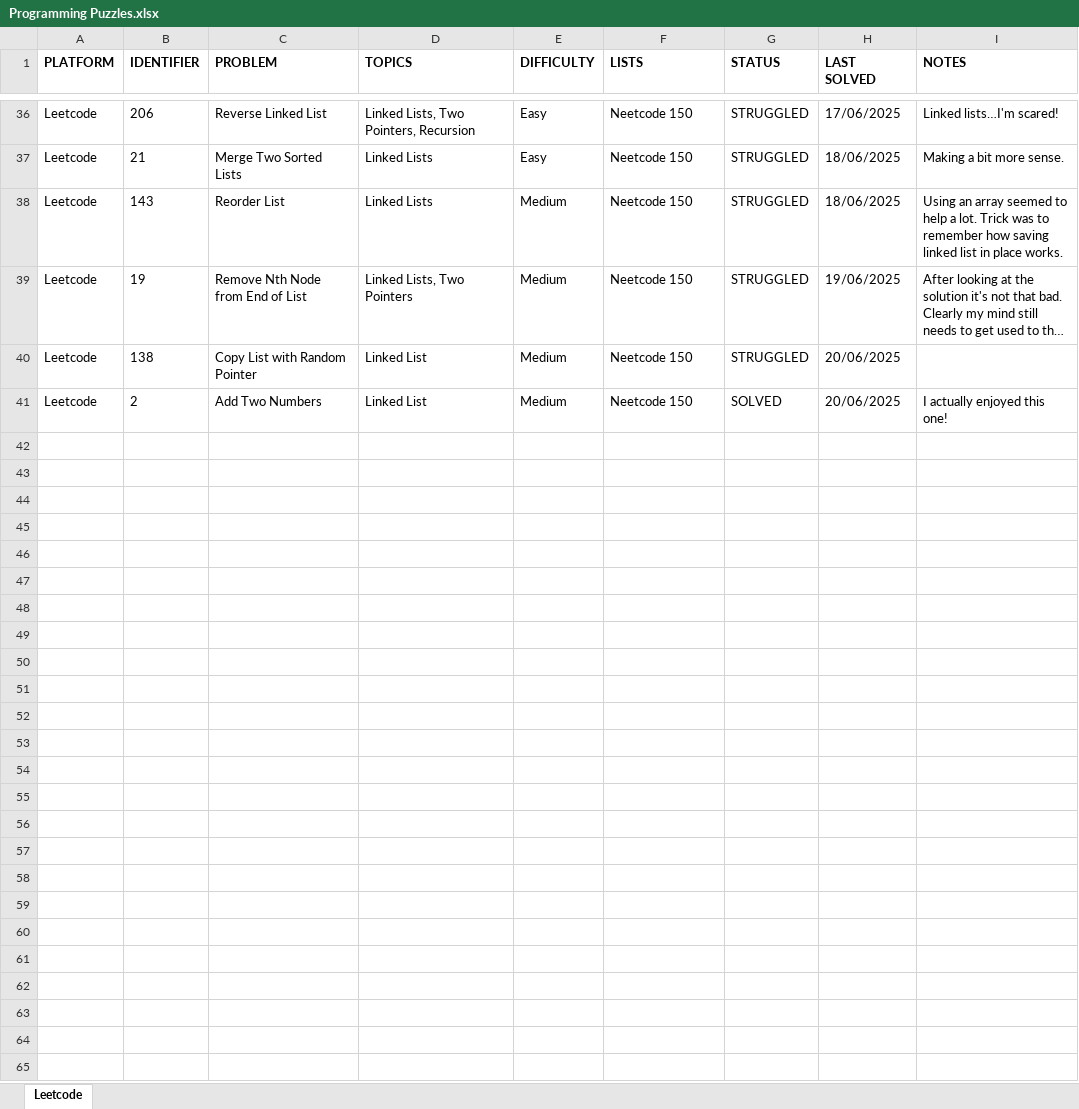
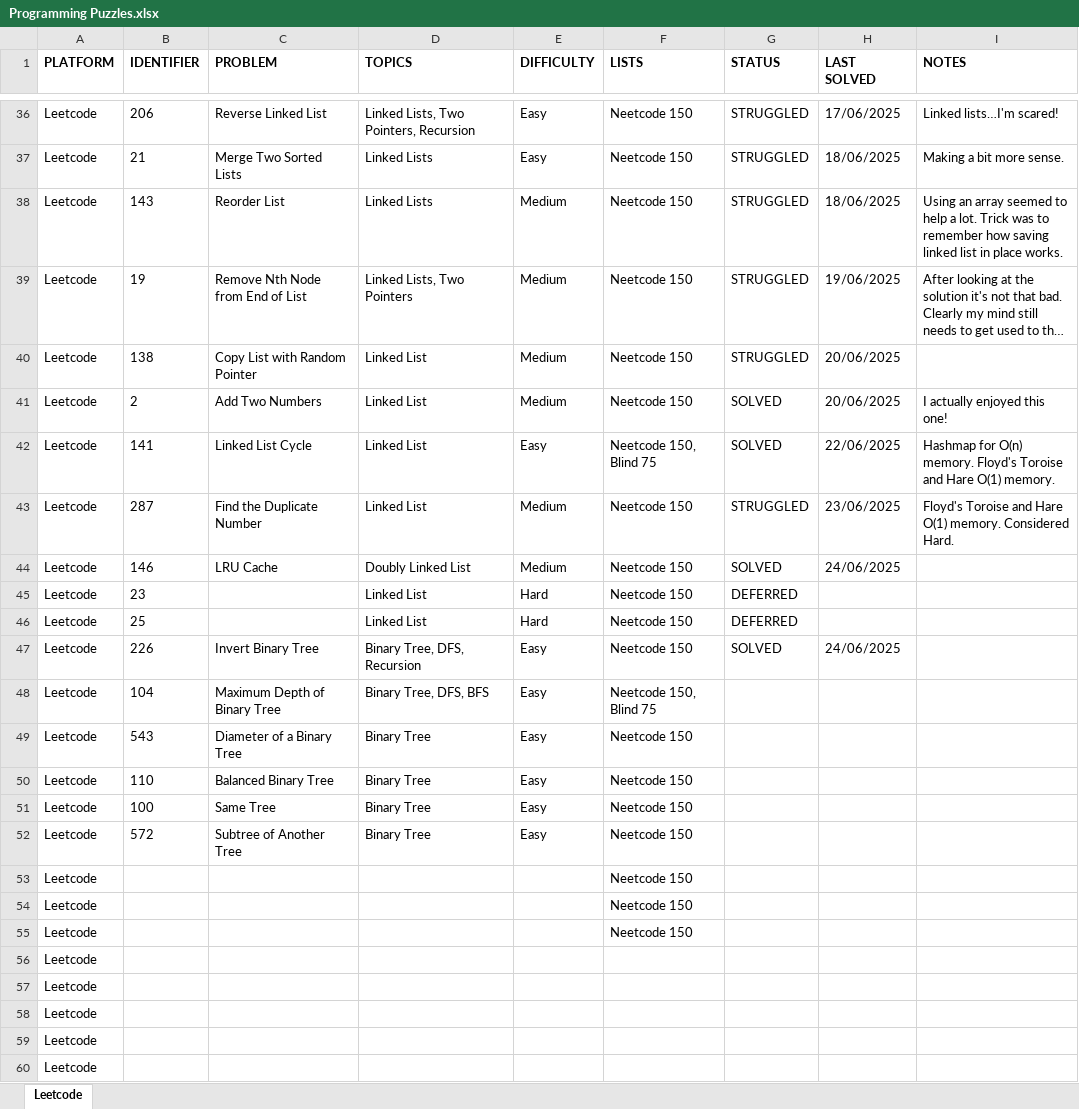
Before and after one commit to rtharris619/ProjectDSA, an Excel workbook: docs/Programming Puzzles.xlsx, sheet Leetcode, drawn as a sheet; only a part is shown, gaps mark what is left out; long unchanged cells end in …; values as stored, in another font and other column widths than the file's, no borders; the diff covers the shown part only; the diff names each change by its address in the sheet, - before the commit and + after, or states it on an @@ line.

Commit message:
Last of linked lists challenges. Started Binary Tree challenges.

```diff
--- a/docs/Programming Puzzles.xlsx (sheet Leetcode)
+++ b/docs/Programming Puzzles.xlsx (sheet Leetcode)
+row 42: Leetcode | 141 | Linked List Cycle | Linked List | Easy | Neetcode 150, Blind 75 | SOLVED | 22/06/2025 | Hashmap for O(n) memory. Floyd's Toroise and Hare O(1) memory.
+row 43: Leetcode | 287 | Find the Duplicate Number | Linked List | Medium | Neetcode 150 | STRUGGLED | 23/06/2025 | Floyd's Toroise and Hare O(1) memory. Considered Hard.
+row 44: Leetcode | 146 | LRU Cache | Doubly Linked List | Medium | Neetcode 150 | SOLVED | 24/06/2025
+row 45: Leetcode | 23 |  | Linked List | Hard | Neetcode 150 | DEFERRED
+row 46: Leetcode | 25 |  | Linked List | Hard | Neetcode 150 | DEFERRED
+row 47: Leetcode | 226 | Invert Binary Tree | Binary Tree, DFS, Recursion | Easy | Neetcode 150 | SOLVED | 24/06/2025
+row 48: Leetcode | 104 | Maximum Depth of Binary Tree | Binary Tree, DFS, BFS | Easy | Neetcode 150, Blind 75
+row 49: Leetcode | 543 | Diameter of a Binary Tree | Binary Tree | Easy | Neetcode 150
+row 50: Leetcode | 110 | Balanced Binary Tree | Binary Tree | Easy | Neetcode 150
+row 51: Leetcode | 100 | Same Tree | Binary Tree | Easy | Neetcode 150
+row 52: Leetcode | 572 | Subtree of Another Tree | Binary Tree | Easy | Neetcode 150
+row 53: Leetcode |  |  |  |  | Neetcode 150
+row 54: Leetcode |  |  |  |  | Neetcode 150
+row 55: Leetcode |  |  |  |  | Neetcode 150
+row 56: Leetcode
+row 57: Leetcode
+row 58: Leetcode
+row 59: Leetcode
+row 60: Leetcode
```
Also changed, not shown: 91 added rows elsewhere in this sheet, 5 other files.
